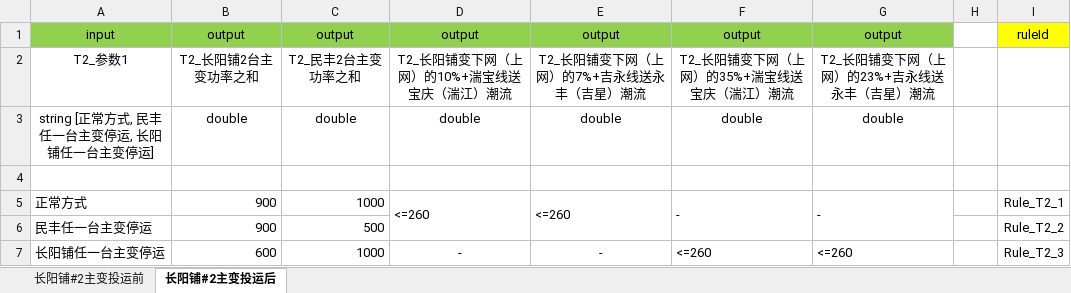
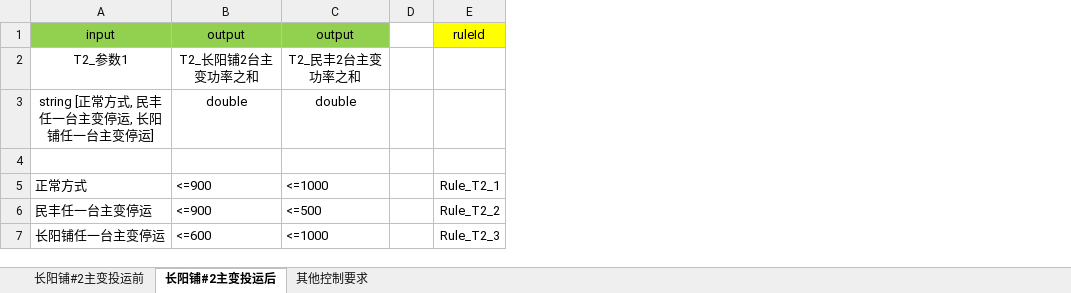
Before and after one commit to luzhengyu1990/DispatchingRule, an Excel workbook: dmn.tool/docs/DMN.xlsx, sheet 长阳铺#2主变投运后, drawn as a sheet; values as stored, in another font and other column widths than the file's, no borders; the diff names each change by its address in the sheet, - before the commit and + after, or states it on an @@ line.

```diff
--- a/dmn.tool/docs/DMN.xlsx (sheet 长阳铺#2主变投运后)
+++ b/dmn.tool/docs/DMN.xlsx (sheet 长阳铺#2主变投运后)
+sheet tab: 其他控制要求
-column D, rows 1-7: output | T2_长阳铺变下网（上网）的10%+湍宝线送宝庆（湍江）潮流 | double |  | <=260 |  | -
-column E, rows 1-7: output | T2_长阳铺变下网（上网）的7%+吉永线送永丰（吉星）潮流 | double |  | <=260 |  | -
-column F, rows 1-7: output | T2_长阳铺变下网（上网）的35%+湍宝线送宝庆（湍江）潮流 | double |  | - |  | <=260
-column G, rows 1-7: output | T2_长阳铺变下网（上网）的23%+吉永线送永丰（吉星）潮流 | double |  | - |  | <=260
-B5:B6: 900
+B5:B6: <=900
-C5: 1000
+C5: <=1000
-C6: 500
+C6: <=500
-B7: 600
+B7: <=600
-C7: 1000
+C7: <=1000
```
Also changed, not shown: sheet 长阳铺#2主变投运前, 2 other files.
